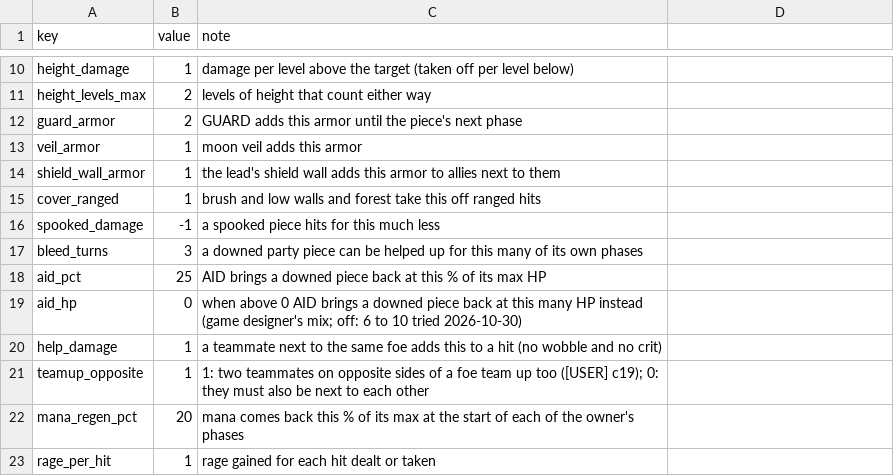
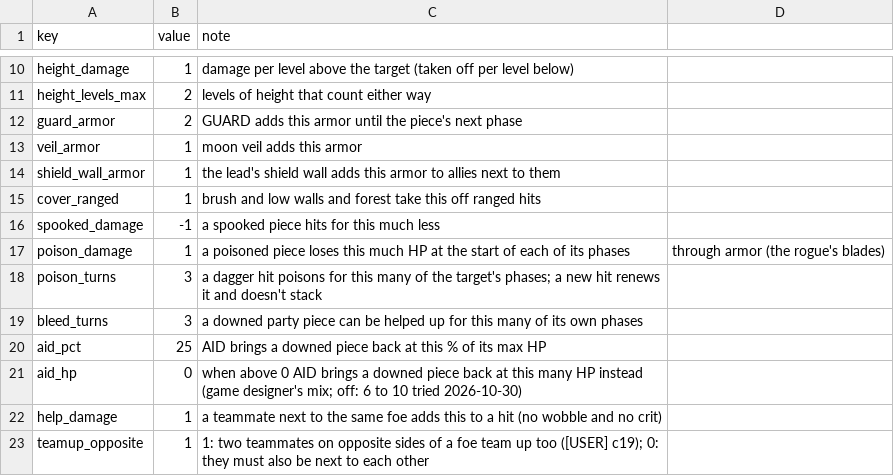
Before and after one commit to BrandonSigil/lodestone, a CSV file: game/data/combat.csv, drawn as a sheet; only a part is shown, gaps mark what is left out; the shorter side is filled out with more unchanged rows; the diff names each change by its address in the sheet, - before the commit and + after, or states it on an @@ line.

```diff
--- a/game/data/combat.csv
+++ b/game/data/combat.csv
+row 17: poison_damage | 1 | a poisoned piece loses this much HP at the start of each of its phases | through armor (the rogue's blades)
+row 18: poison_turns | 3 | a dagger hit poisons for this many of the target's phases; a new hit renews it and doesn't stack
```
Also changed, not shown: game/text/placeholder.csv, 8 other files.
